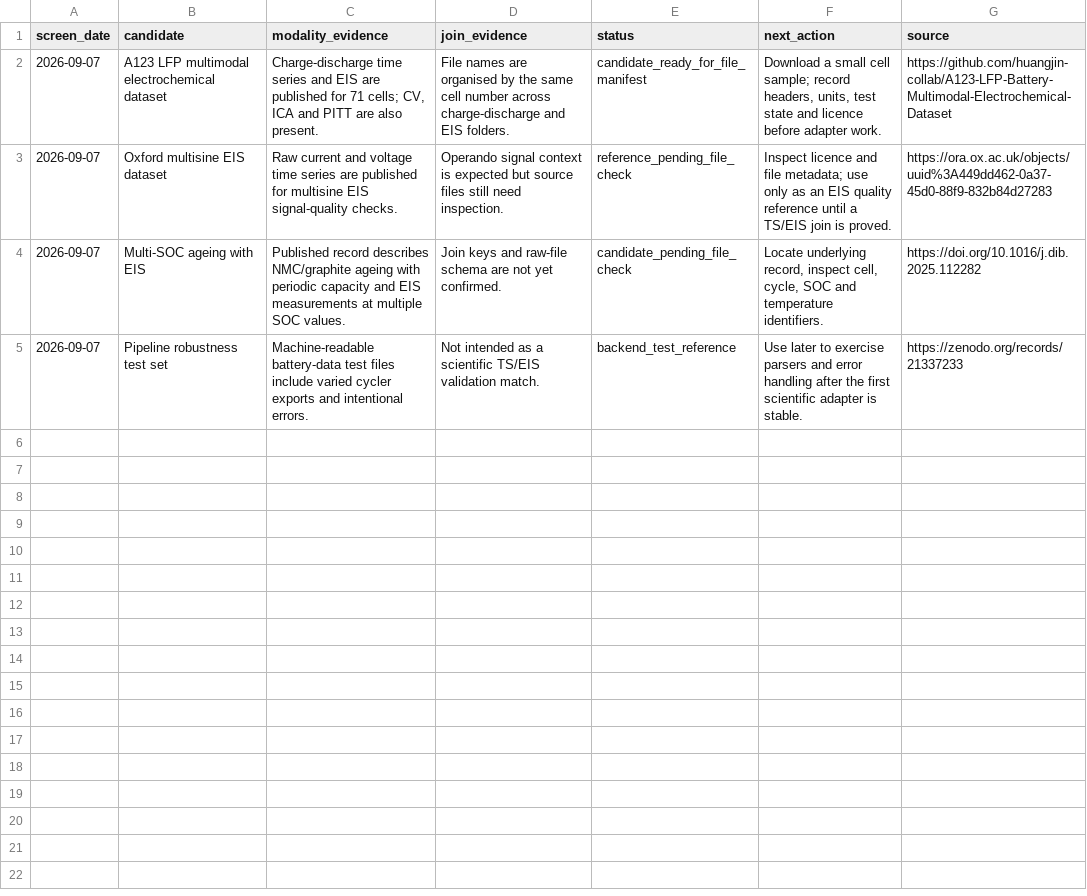
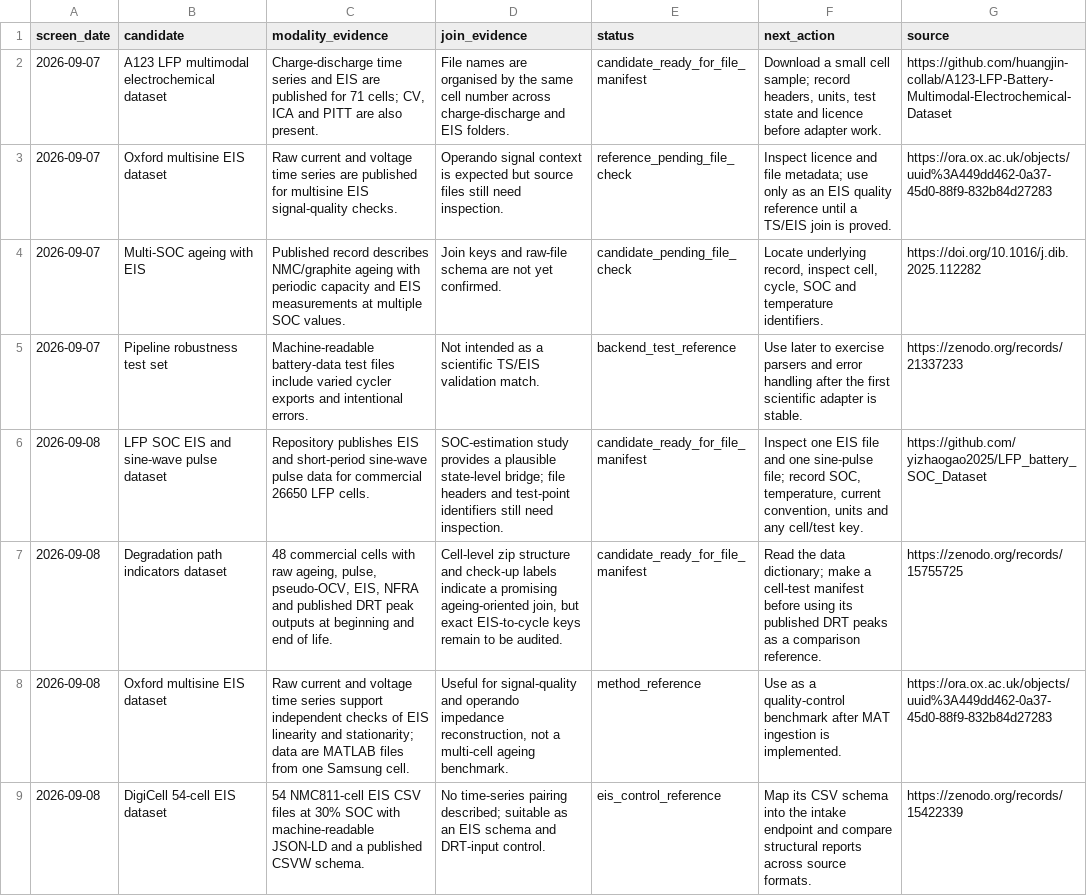
Before and after one commit to Nayeemfaisal/LLM-Wiki-Site, a CSV file: research-tools/dataset_evidence_ledger.csv, drawn as a sheet; the diff names each change by its address in the sheet, - before the commit and + after, or states it on an @@ line.

Commit message:
Prepare supervisor briefing and batch EIS intake

```diff
--- a/research-tools/dataset_evidence_ledger.csv
+++ b/research-tools/dataset_evidence_ledger.csv
+row 6: 2026-09-08 | LFP SOC EIS and sine-wave pulse dataset | Repository publishes EIS and short-period sine-wave pulse data for commercial 26650 LFP cells. | SOC-estimation study provides a plausible state-level bridge; file headers and test-point identifiers still need inspection. | candidate_ready_for_file_manifest | Inspect one EIS file and one sine-pulse file; record SOC, temperature, current convention, units and any cell/test key. | https://github.com/yizhaogao2025/LFP_battery_SOC_Dataset
+row 7: 2026-09-08 | Degradation path indicators dataset | 48 commercial cells with raw ageing, pulse, pseudo-OCV, EIS, NFRA and published DRT peak outputs at beginning and end of life. | Cell-level zip structure and check-up labels indicate a promising ageing-oriented join, but exact EIS-to-cycle keys remain to be audited. | candidate_ready_for_file_manifest | Read the data dictionary; make a cell-test manifest before using its published DRT peaks as a comparison reference. | https://zenodo.org/records/15755725
+row 8: 2026-09-08 | Oxford multisine EIS dataset | Raw current and voltage time series support independent checks of EIS linearity and stationarity; data are MATLAB files from one Samsung cell. | Useful for signal-quality and operando impedance reconstruction, not a multi-cell ageing benchmark. | method_reference | Use as a quality-control benchmark after MAT ingestion is implemented. | https://ora.ox.ac.uk/objects/uuid%3A449dd462-0a37-45d0-88f9-832b84d27283
+row 9: 2026-09-08 | DigiCell 54-cell EIS dataset | 54 NMC811-cell EIS CSV files at 30% SOC with machine-readable JSON-LD and a published CSVW schema. | No time-series pairing described; suitable as an EIS schema and DRT-input control. | eis_control_reference | Map its CSV schema into the intake endpoint and compare structural reports across source formats. | https://zenodo.org/records/15422339
```
Also changed, not shown: 9 other files.
